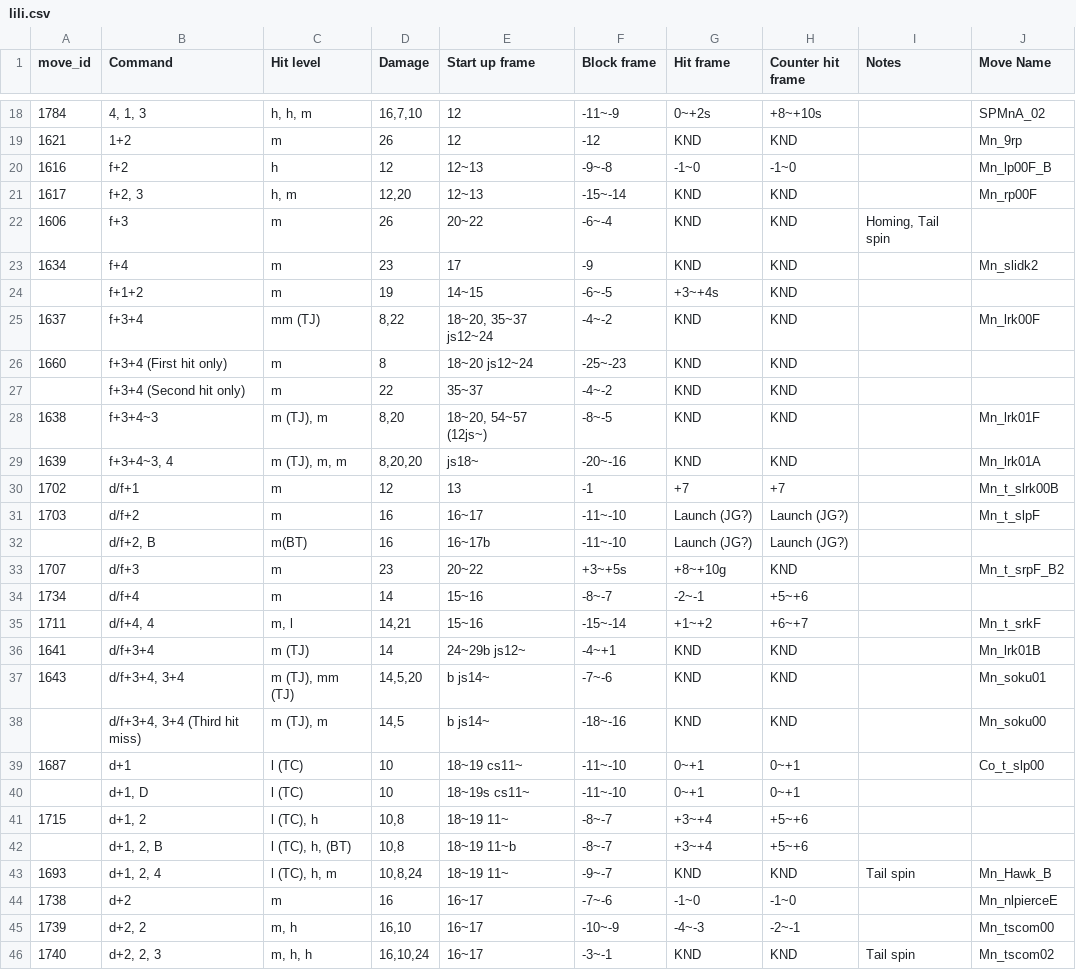
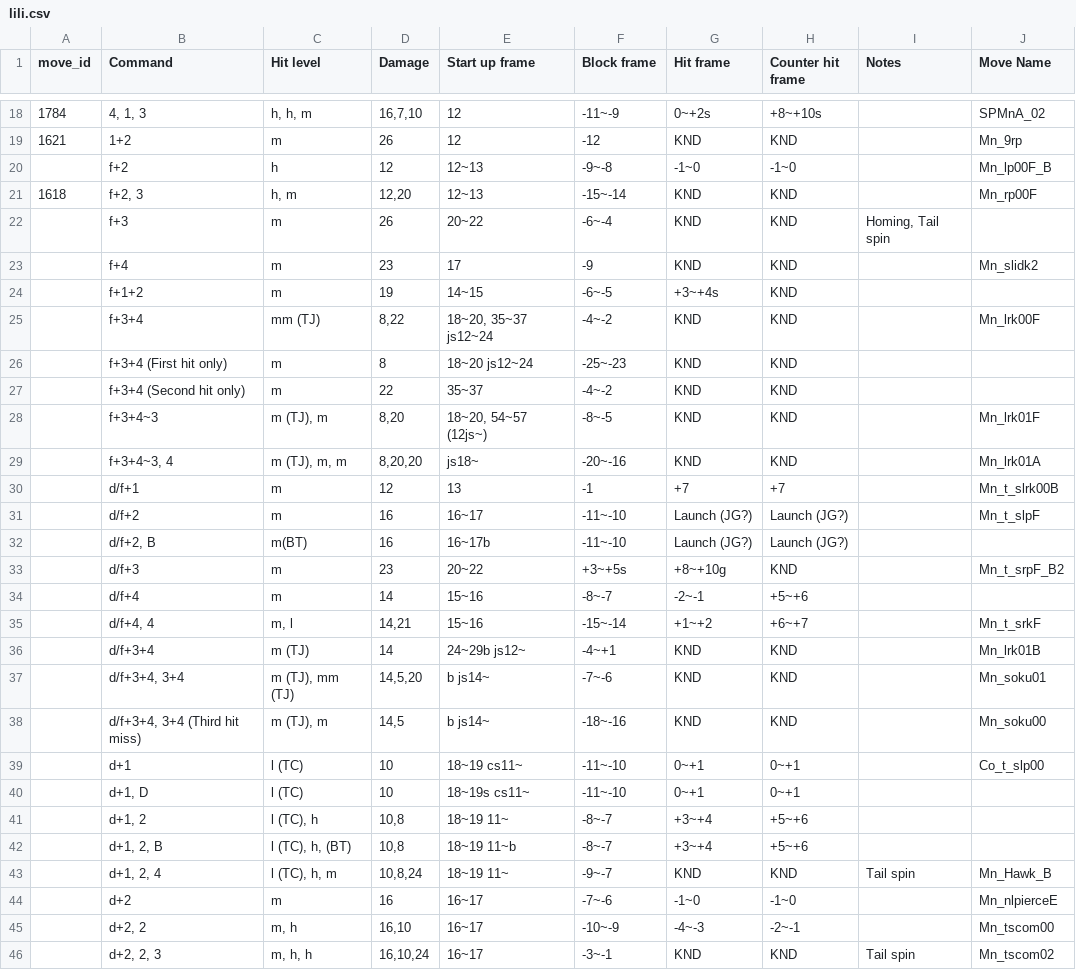
Before and after one commit to dcep93/TekkenBot, a CSV file: assets/database/lili.csv, drawn as a sheet; only a part is shown, gaps mark what is left out; the diff covers the shown part only.

```diff
--- a/assets/database/lili.csv
+++ b/assets/database/lili.csv
@@ -19,28 +19,28 @@ move_id	Command	Hit level	Damage	Start up frame	Block frame	Hit frame	Counter hi
 1621	1+2	m	26	12	-12	KND	KND		Mn_9rp
-1616	f+2	h	12	12~13	-9~-8	-1~0	-1~0		Mn_lp00F_B
-1617	f+2, 3	h, m	12,20	12~13	-15~-14	KND	KND		Mn_rp00F
-1606	f+3	m	26	20~22	-6~-4	KND	KND	Homing, Tail spin	
-1634	f+4	m	23	17	-9	KND	KND		Mn_slidk2
+	f+2	h	12	12~13	-9~-8	-1~0	-1~0		Mn_lp00F_B
+1618	f+2, 3	h, m	12,20	12~13	-15~-14	KND	KND		Mn_rp00F
+	f+3	m	26	20~22	-6~-4	KND	KND	Homing, Tail spin	
+	f+4	m	23	17	-9	KND	KND		Mn_slidk2
 	f+1+2	m	19	14~15	-6~-5	+3~+4s	KND		
-1637	f+3+4	mm (TJ)	8,22	18~20, 35~37 js12~24	-4~-2	KND	KND		Mn_lrk00F
-1660	f+3+4 (First hit only)	m	8	18~20 js12~24	-25~-23	KND	KND		
+	f+3+4	mm (TJ)	8,22	18~20, 35~37 js12~24	-4~-2	KND	KND		Mn_lrk00F
+	f+3+4 (First hit only)	m	8	18~20 js12~24	-25~-23	KND	KND		
 	f+3+4 (Second hit only)	m	22	35~37	-4~-2	KND	KND		
-1638	f+3+4~3	m (TJ), m	8,20	18~20, 54~57 (12js~)	-8~-5	KND	KND		Mn_lrk01F
-1639	f+3+4~3, 4	m (TJ), m, m	8,20,20	js18~	-20~-16	KND	KND		Mn_lrk01A
-1702	d/f+1	m	12	13	-1	+7	+7		Mn_t_slrk00B
-1703	d/f+2	m	16	16~17	-11~-10	Launch (JG?)	Launch (JG?)		Mn_t_slpF
+	f+3+4~3	m (TJ), m	8,20	18~20, 54~57 (12js~)	-8~-5	KND	KND		Mn_lrk01F
+	f+3+4~3, 4	m (TJ), m, m	8,20,20	js18~	-20~-16	KND	KND		Mn_lrk01A
+	d/f+1	m	12	13	-1	+7	+7		Mn_t_slrk00B
+	d/f+2	m	16	16~17	-11~-10	Launch (JG?)	Launch (JG?)		Mn_t_slpF
 	d/f+2, B	m(BT)	16	16~17b	-11~-10	Launch (JG?)	Launch (JG?)		
-1707	d/f+3	m	23	20~22	+3~+5s	+8~+10g	KND		Mn_t_srpF_B2
-1734	d/f+4	m	14	15~16	-8~-7	-2~-1	+5~+6		
-1711	d/f+4, 4	m, l	14,21	15~16	-15~-14	+1~+2	+6~+7		Mn_t_srkF
-1641	d/f+3+4	m (TJ)	14	24~29b js12~	-4~+1	KND	KND		Mn_lrk01B
-1643	d/f+3+4, 3+4	m (TJ), mm (TJ)	14,5,20	b js14~	-7~-6	KND	KND		Mn_soku01
+	d/f+3	m	23	20~22	+3~+5s	+8~+10g	KND		Mn_t_srpF_B2
+	d/f+4	m	14	15~16	-8~-7	-2~-1	+5~+6		
+	d/f+4, 4	m, l	14,21	15~16	-15~-14	+1~+2	+6~+7		Mn_t_srkF
+	d/f+3+4	m (TJ)	14	24~29b js12~	-4~+1	KND	KND		Mn_lrk01B
+	d/f+3+4, 3+4	m (TJ), mm (TJ)	14,5,20	b js14~	-7~-6	KND	KND		Mn_soku01
 	d/f+3+4, 3+4 (Third hit miss)	m (TJ), m	14,5	b js14~	-18~-16	KND	KND		Mn_soku00
-1687	d+1	l (TC)	10	18~19 cs11~	-11~-10	0~+1	0~+1		Co_t_slp00
+	d+1	l (TC)	10	18~19 cs11~	-11~-10	0~+1	0~+1		Co_t_slp00
 	d+1, D	l (TC)	10	18~19s cs11~	-11~-10	0~+1	0~+1		
-1715	d+1, 2	l (TC), h	10,8	18~19 11~	-8~-7	+3~+4	+5~+6		
+	d+1, 2	l (TC), h	10,8	18~19 11~	-8~-7	+3~+4	+5~+6		
 	d+1, 2, B	l (TC), h, (BT)	10,8	18~19 11~b	-8~-7	+3~+4	+5~+6		
-1693	d+1, 2, 4	l (TC), h, m	10,8,24	18~19 11~	-9~-7	KND	KND	Tail spin	Mn_Hawk_B
-1738	d+2	m	16	16~17	-7~-6	-1~0	-1~0		Mn_nlpierceE
-1739	d+2, 2	m, h	16,10	16~17	-10~-9	-4~-3	-2~-1		Mn_tscom00
-1740	d+2, 2, 3	m, h, h	16,10,24	16~17	-3~-1	KND	KND	Tail spin	Mn_tscom02
+	d+1, 2, 4	l (TC), h, m	10,8,24	18~19 11~	-9~-7	KND	KND	Tail spin	Mn_Hawk_B
+	d+2	m	16	16~17	-7~-6	-1~0	-1~0		Mn_nlpierceE
+	d+2, 2	m, h	16,10	16~17	-10~-9	-4~-3	-2~-1		Mn_tscom00
+	d+2, 2, 3	m, h, h	16,10,24	16~17	-3~-1	KND	KND	Tail spin	Mn_tscom02
```
Also changed, not shown: 73 edited cells elsewhere in this file, assets/database/leo.csv, 3 other files.
